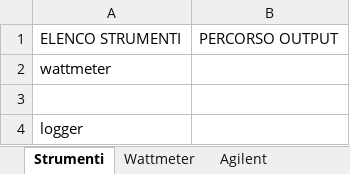
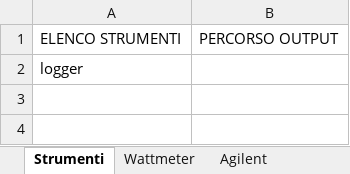
Before and after one commit to LorenzoAita/AITA---Alternative-Interactive-Testing-Analyzer, an Excel workbook: Config/Config.xlsx, sheet Strumenti, drawn as a sheet; values as stored, in another font and other column widths than the file's, no borders; the diff names each change by its address in the sheet, - before the commit and + after, or states it on an @@ line.

```diff
--- a/Config/Config.xlsx (sheet Strumenti)
+++ b/Config/Config.xlsx (sheet Strumenti)
-row 2: wattmeter
-row 3: (empty)
```
Also changed, not shown: sheet Inverter, sheet Agilent, 5 other files.
